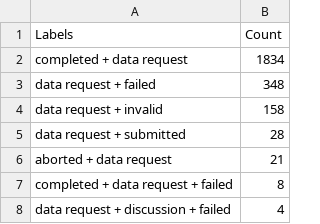
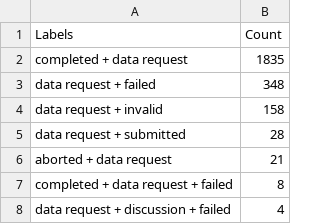
Before and after one commit to C2SM/zonda-statistics, a CSV file: csv/label_combinations.csv, drawn as a sheet; only a part is shown.

```diff
--- a/csv/label_combinations.csv
+++ b/csv/label_combinations.csv
@@ -1,3 +1,3 @@
 Labels,Count
-completed + data request,1834
+completed + data request,1835
 data request + failed,348
```
Also changed, not shown: csv/contributors.csv, csv/labels.csv, 8 other files.
